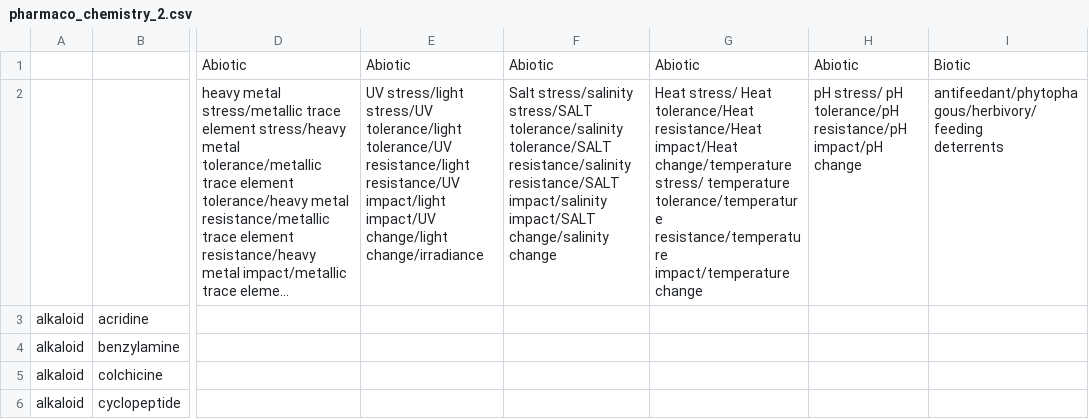
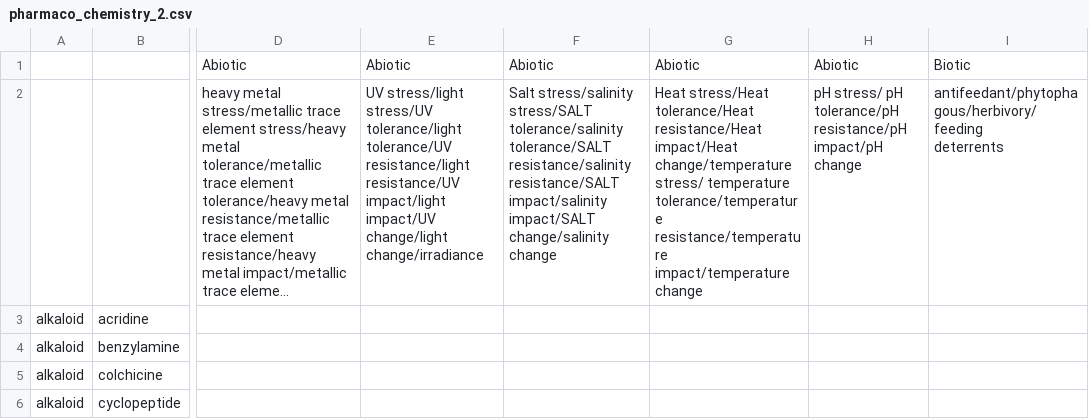
Before and after one commit to unc-informatique/pharmaco-chemistry-biblio, a CSV file: input/pharmaco_chemistry_2.csv, drawn as a sheet; only a part is shown, gaps mark what is left out; long unchanged cells end in …; the diff names each change by its address in the sheet, - before the commit and + after, or states it on an @@ line.

Commit message:
dataset + res

```diff
--- a/input/pharmaco_chemistry_2.csv
+++ b/input/pharmaco_chemistry_2.csv
-G2: Heat stress/ Heat tolerance/Heat resistance/Heat…
+G2: Heat stress/Heat tolerance/Heat resistance/Heat…
```
Also changed, not shown: 1 other file.
